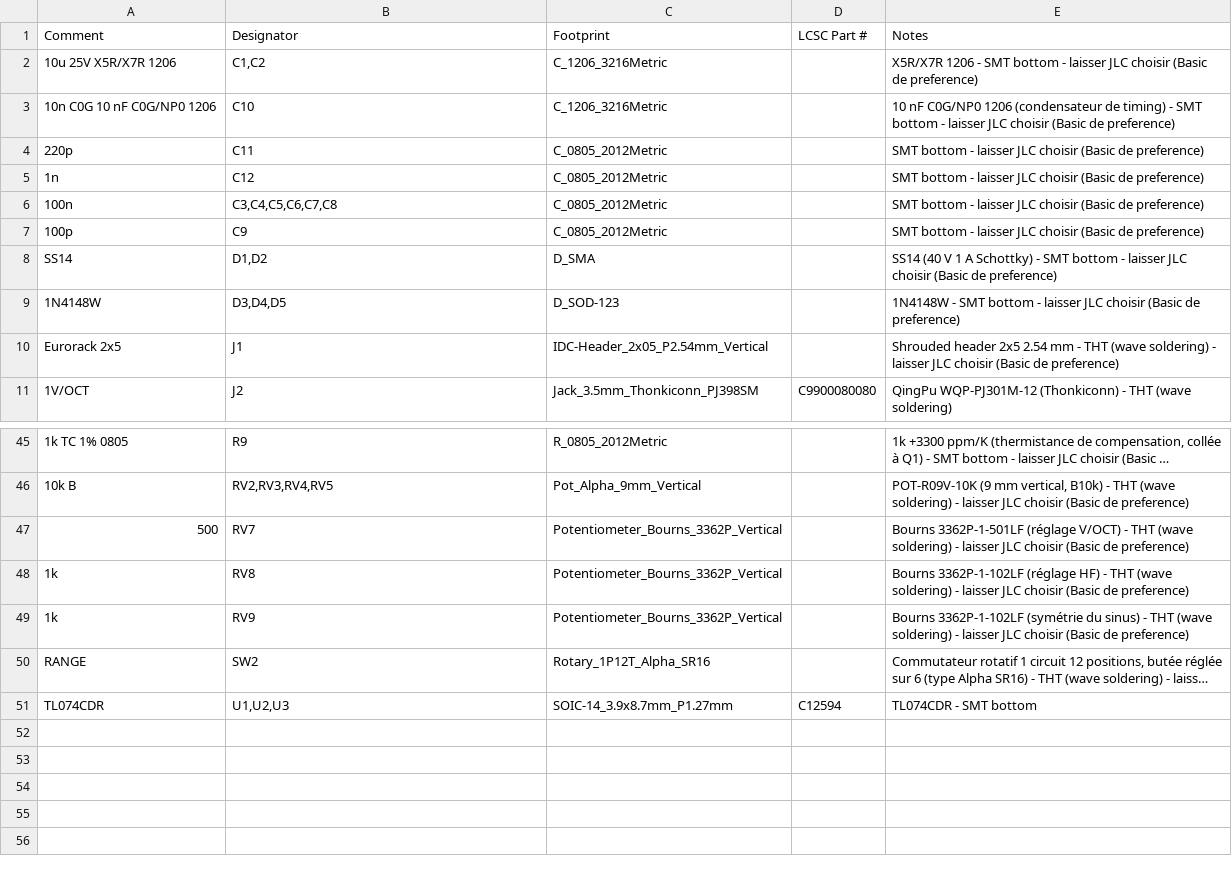
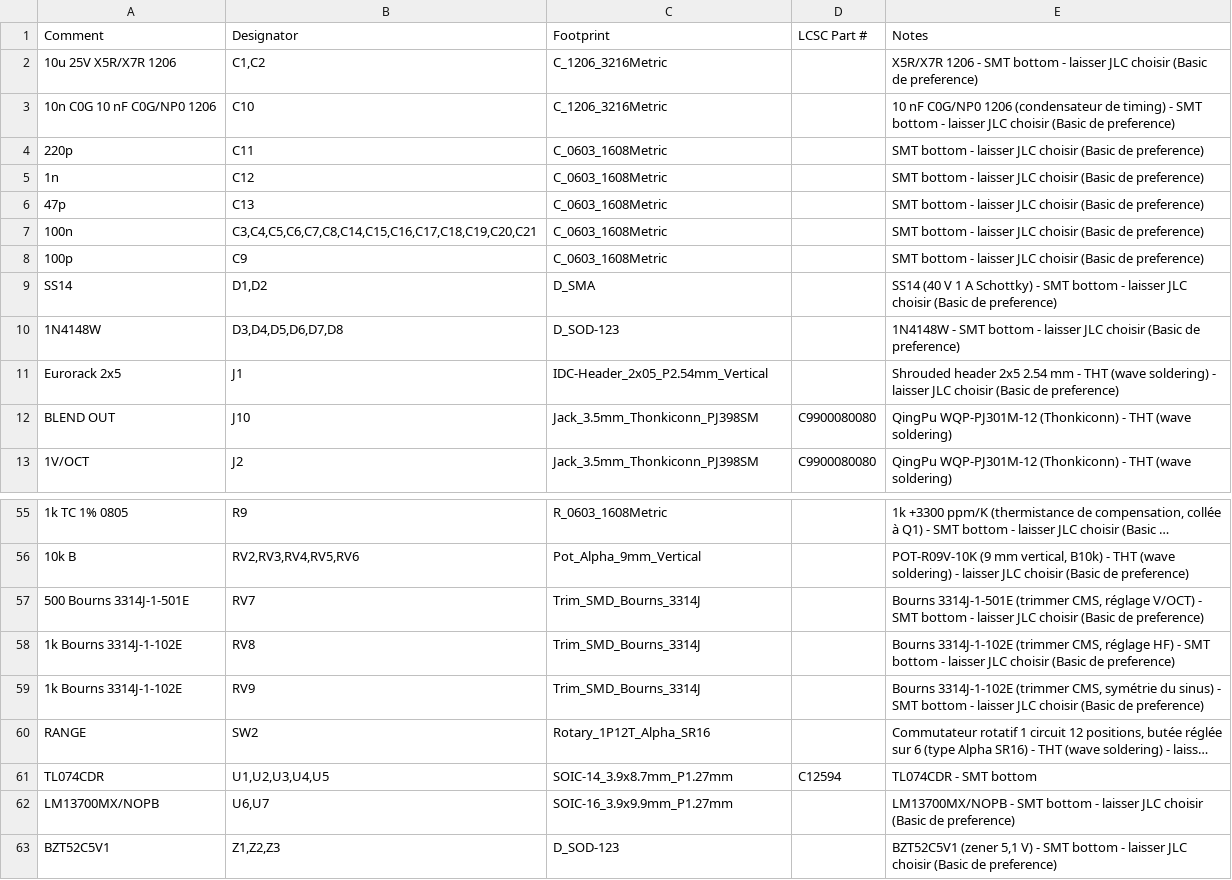
Before and after one commit to jbpaudio-rgb/eurorack, a CSV file: VCO/octavio-vco-BOM-JLCPCB.csv, drawn as a sheet; only a part is shown, gaps mark what is left out; long unchanged cells end in …; removed rows and columns are numbered as before the commit, all else as after; the diff covers the shown part only; the diff names each change by its address in the sheet, - before the commit and + after, or states it on an @@ line.

```diff
--- a/VCO/octavio-vco-BOM-JLCPCB.csv
+++ b/VCO/octavio-vco-BOM-JLCPCB.csv
-C4:C5 (Footprint): C_0805_2012Metric
+C4:C5 (Footprint): C_0603_1608Metric
+row 6: 47p | C13 | C_0603_1608Metric |  | SMT bottom - laisser JLC choisir (Basic de preference)
-B7 (Designator): C3,C4,C5,C6,C7,C8
+B7 (Designator): C3,C4,C5,C6,C7,C8,C14,C15,C16,C17,C18,C19,C20,C21
-C7:C8 (Footprint): C_0805_2012Metric
+C7:C8 (Footprint): C_0603_1608Metric
-B10 (Designator): D3,D4,D5
+B10 (Designator): D3,D4,D5,D6,D7,D8
+row 12: BLEND OUT | J10 | Jack_3.5mm_Thonkiconn_PJ398SM | C9900080080 | QingPu WQP-PJ301M-12 (Thonkiconn) - THT (wave soldering)
-C55 (Footprint): R_0805_2012Metric
+C55 (Footprint): R_0603_1608Metric
-B56 (Designator): RV2,RV3,RV4,RV5
+B56 (Designator): RV2,RV3,RV4,RV5,RV6
-row 47: 500 | RV7 | Potentiometer_Bourns_3362P_Vertical |  | Bourns 3362P-1-501LF (réglage V/OCT) - THT (wave soldering) - laisser JLC choisir (Basic de preference)
-row 48: 1k | RV8 | Potentiometer_Bourns_3362P_Vertical |  | Bourns 3362P-1-102LF (réglage HF) - THT (wave soldering) - laisser JLC choisir (Basic de preference)
-row 49: 1k | RV9 | Potentiometer_Bourns_3362P_Vertical |  | Bourns 3362P-1-102LF (symétrie du sinus) - THT (wave soldering) - laisser JLC choisir (Basic de preference)
+row 57: 500 Bourns 3314J-1-501E | RV7 | Trim_SMD_Bourns_3314J |  | Bourns 3314J-1-501E (trimmer CMS, réglage V/OCT) - SMT bottom - laisser JLC choisir (Basic de preference)
+row 58: 1k Bourns 3314J-1-102E | RV8 | Trim_SMD_Bourns_3314J |  | Bourns 3314J-1-102E (trimmer CMS, réglage HF) - SMT bottom - laisser JLC choisir (Basic de preference)
+row 59: 1k Bourns 3314J-1-102E | RV9 | Trim_SMD_Bourns_3314J |  | Bourns 3314J-1-102E (trimmer CMS, symétrie du sinus) - SMT bottom - laisser JLC choisir (Basic de preference)
-B61 (Designator): U1,U2,U3
+B61 (Designator): U1,U2,U3,U4,U5
+row 62: LM13700MX/NOPB | U6,U7 | SOIC-16_3.9x9.9mm_P1.27mm |  | LM13700MX/NOPB - SMT bottom - laisser JLC choisir (Basic de preference)
+row 63: BZT52C5V1 | Z1,Z2,Z3 | D_SOD-123 |  | BZT52C5V1 (zener 5,1 V) - SMT bottom - laisser JLC choisir (Basic de preference)
```
Also changed, not shown: 8 added rows and 28 edited cells elsewhere in this file, 13 other files.
